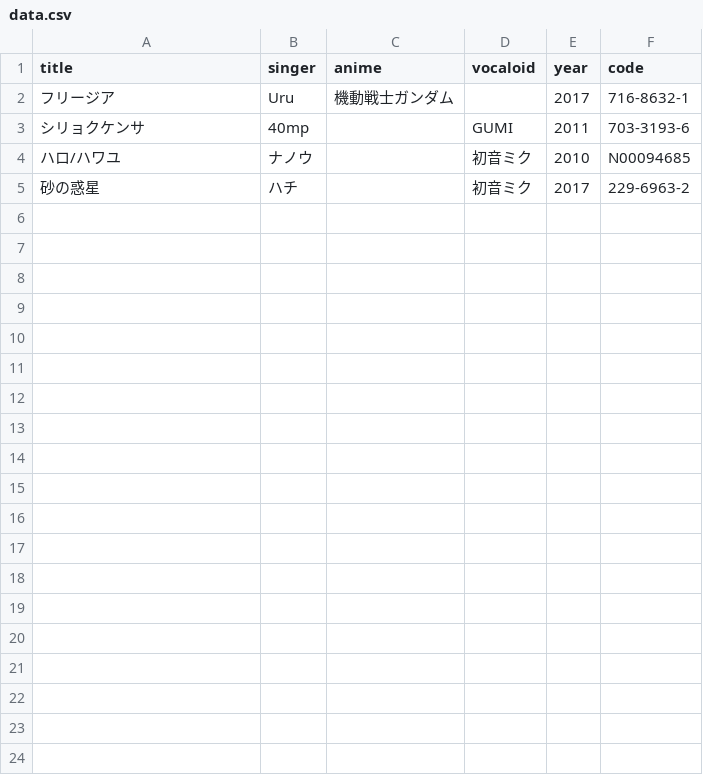
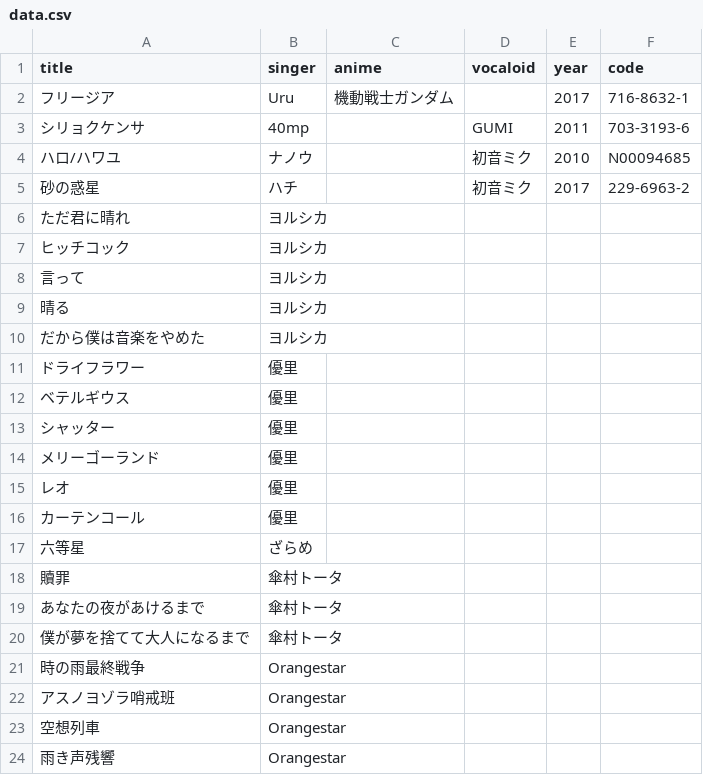
Before and after one commit to sakura1206mochi/home, a CSV file: data.csv, drawn as a sheet; only a part is shown; the diff covers the shown part only; the diff names each change by its address in the sheet, - before the commit and + after, or states it on an @@ line.

```diff
--- a/data.csv
+++ b/data.csv
+row 6: ただ君に晴れ | ヨルシカ
+row 7: ヒッチコック | ヨルシカ
+row 8: 言って | ヨルシカ
+row 9: 晴る | ヨルシカ
+row 10: だから僕は音楽をやめた | ヨルシカ
+row 11: ドライフラワー | 優里
+row 12: ベテルギウス | 優里
+row 13: シャッター | 優里
+row 14: メリーゴーランド | 優里
+row 15: レオ | 優里
+row 16: カーテンコール | 優里
+row 17: 六等星 | ざらめ
+row 18: 贖罪 | 傘村トータ
+row 19: あなたの夜があけるまで | 傘村トータ
+row 20: 僕が夢を捨てて大人になるまで | 傘村トータ
+row 21: 時の雨最終戦争 | Orangestar
+row 22: アスノヨゾラ哨戒班 | Orangestar
+row 23: 空想列車 | Orangestar
+row 24: 雨き声残響 | Orangestar
```
Also changed, not shown: 22 added rows elsewhere in this file, 1 other file.
